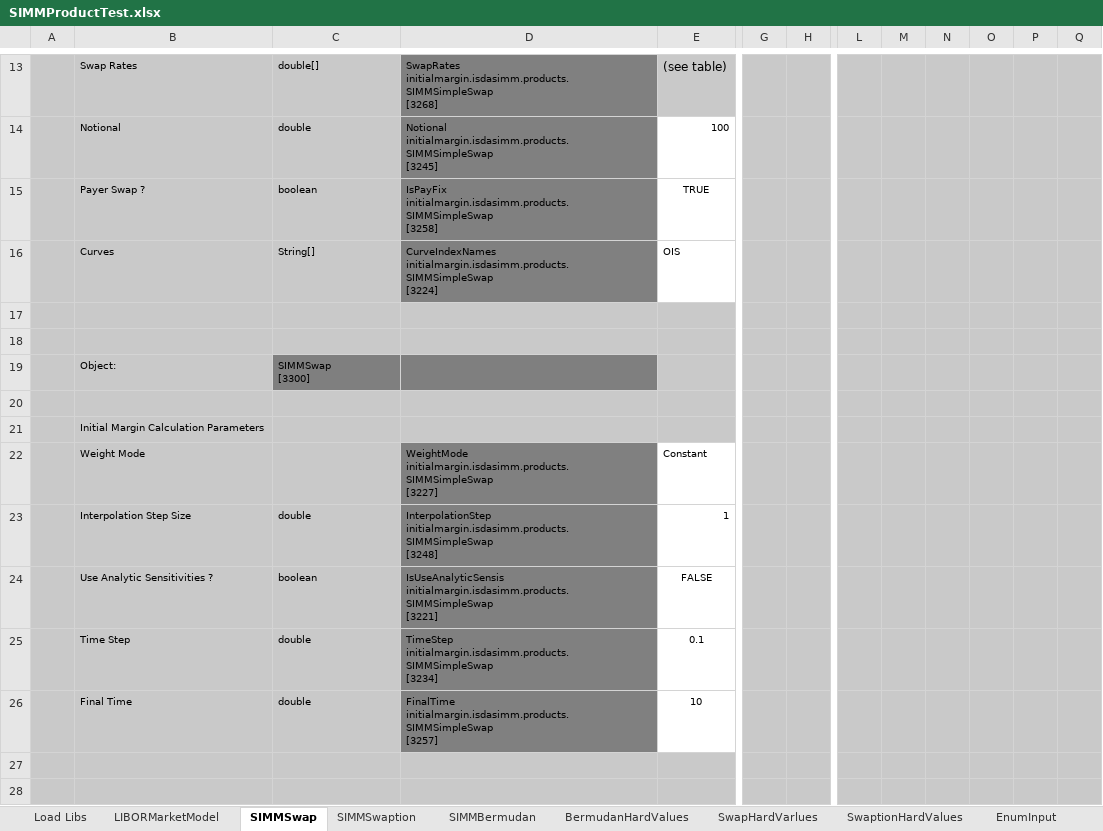
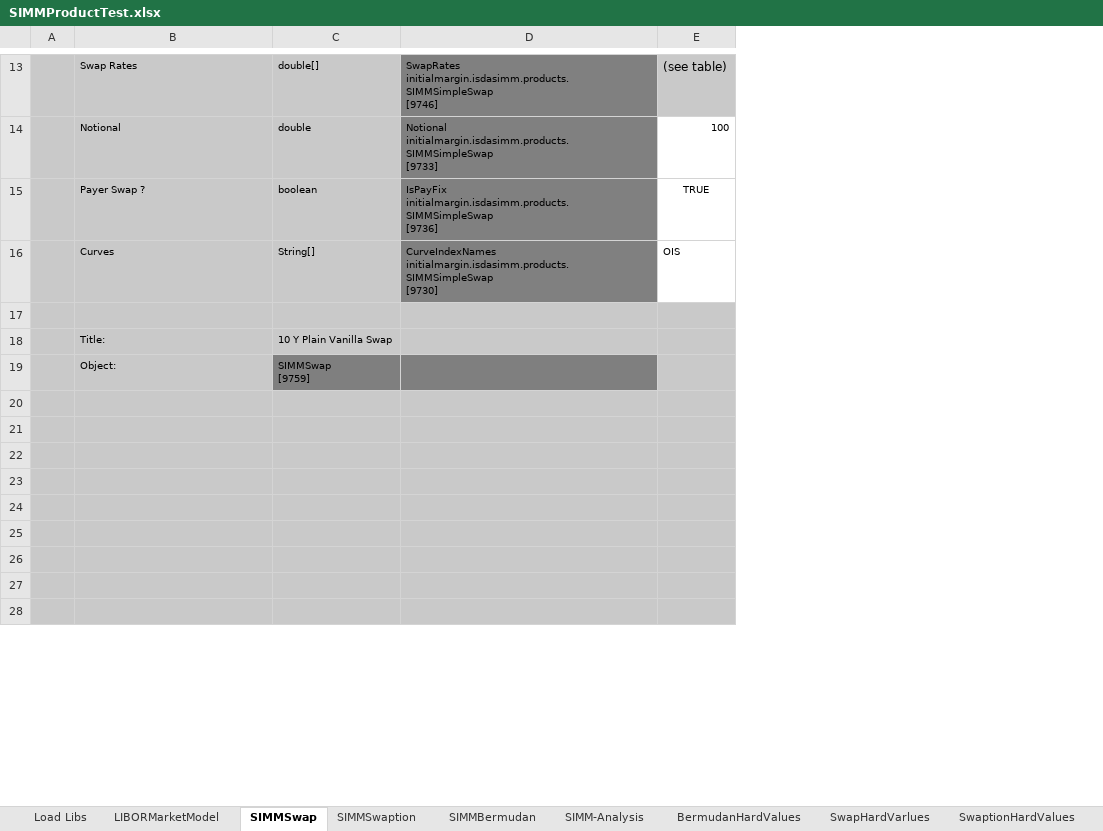
Before and after one commit to NaserVi/ForwardInitialMargin, an Excel workbook: SIMMProductTest.xlsx, sheet SIMMSwap, drawn as a sheet; only a part is shown, gaps mark what is left out; values as stored, in another font and other column widths than the file's, no borders; charts and pictures not drawn; removed rows and columns are numbered as before the commit, all else as after; ↵ is a line break in a cell; the diff covers the shown part only; the diff names each change by its address in the sheet, - before the commit and + after, or states it on an @@ line.

```diff
--- a/SIMMProductTest.xlsx (sheet SIMMSwap)
+++ b/SIMMProductTest.xlsx (sheet SIMMSwap)
+sheet tab: SIMM-Analysis
-column D, rows 13-26: SwapRates initialmargin.isdasimm.products.SIMMSimpleSwap ↵ [3268] | Notional initialmargin.isdasimm.products.SIMMSimpleSwap ↵ [3245] | IsPayFix initialmargin.isdasimm.products.SIMMSimpleSwap ↵ [3258] | CurveIndexNames initialmargin.isdasimm.products.SIMMSimpleSwap ↵ [3224] |  |  |  |  |  | WeightMode initialmargin.isdasimm.products.SIMMSimpleSwap ↵ [3227] | InterpolationStep initialmargin.isdasimm.products.SIMMSimpleSwap ↵ [3248] | IsUseAnalyticSensis initialmargin.isdasimm.products.SIMMSimpleSwap ↵ [3221] | TimeStep initialmargin.isdasimm.products.SIMMSimpleSwap ↵ [3234] | FinalTime initialmargin.isdasimm.products.SIMMSimpleSwap ↵ [3257]
+column D, rows 13-16: SwapRates initialmargin.isdasimm.products.SIMMSimpleSwap ↵ [9746] | Notional initialmargin.isdasimm.products.SIMMSimpleSwap ↵ [9733] | IsPayFix initialmargin.isdasimm.products.SIMMSimpleSwap ↵ [9736] | CurveIndexNames initialmargin.isdasimm.products.SIMMSimpleSwap ↵ [9730]
-column G, empty
-column H, empty
-column L, empty
-column M, empty
-column N, empty
-column O, empty
-column P, empty
-column Q, empty
-B18: (empty)
+B18: Title:
-C18: (empty)
+C18: 10 Y Plain Vanilla Swap
-C19: SIMMSwap ↵ [3300]
+C19: SIMMSwap ↵ [9759]
-B21: Initial Margin Calculation Parameters
+B21: (empty)
-B22: Weight Mode
+B22: (empty)
-E22: Constant
+E22: (empty)
-E22:E26 fill: none
+E22:E26 fill: #C9C9C9
-B23: Interpolation Step Size
+B23: (empty)
-C23: double
+C23: (empty)
-E23: 1
+E23: (empty)
-B24: Use Analytic Sensitivities ?
+B24: (empty)
-C24: boolean
+C24: (empty)
-E24: FALSE
+E24: (empty)
-B25: Time Step
+B25: (empty)
-C25:C26: double
+C25:C26: (empty)
-E25: 0.1
+E25: (empty)
-B26: Final Time
+B26: (empty)
-E26: 10
+E26: (empty)
```
Also changed, not shown: 7 removed rows, 2 added columns and 6 edited cells elsewhere in this sheet, sheet SIMMBermudan, sheet SIMMSwaption, sheet LIBORMarketModel, sheet Load Libs, charts or pictures, 1 other file.
